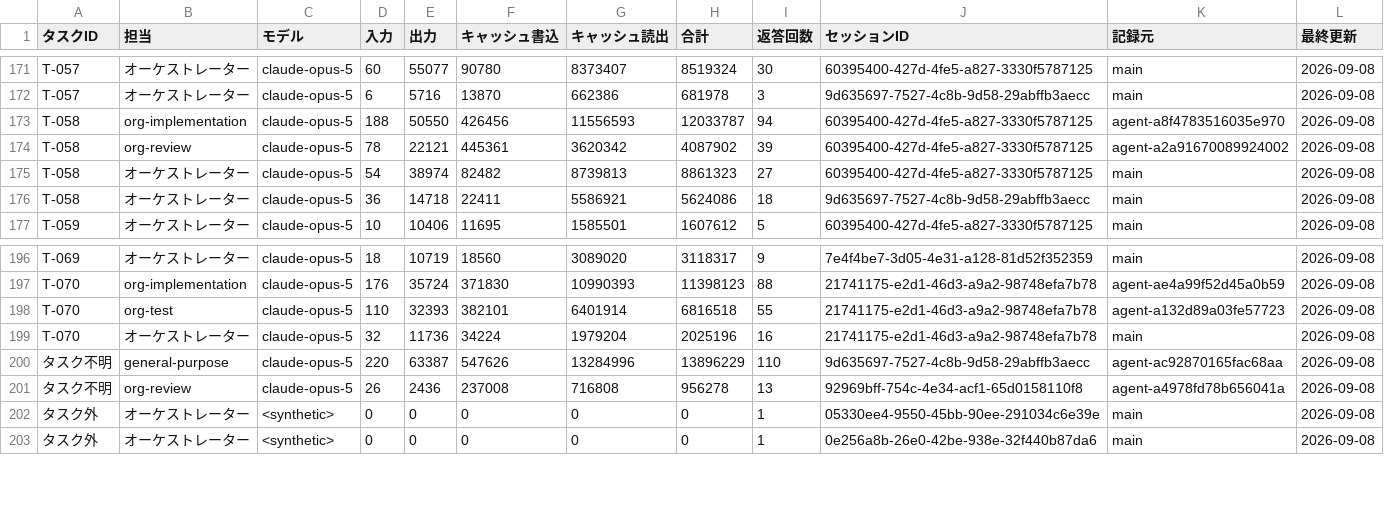
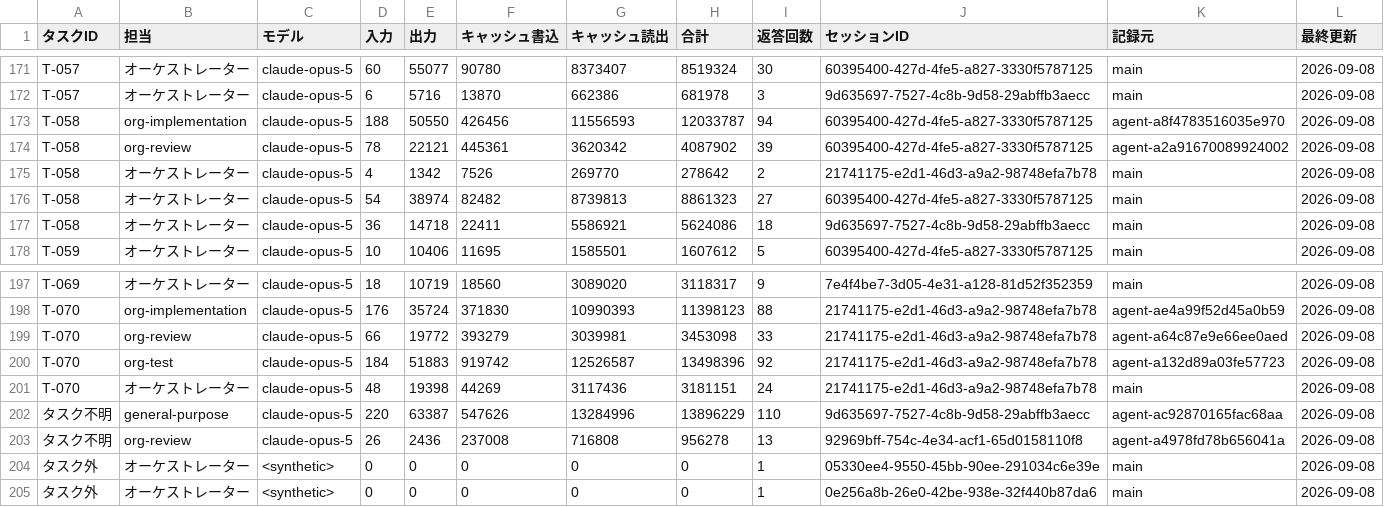
Before and after one commit to umiji/pergram, a CSV file: docs/token-usage-pergram.csv, drawn as a sheet; only a part is shown, gaps mark what is left out.

```diff
--- a/docs/token-usage-pergram.csv
+++ b/docs/token-usage-pergram.csv
@@ -174,2 +174,3 @@ T-058,org-implementation,claude-opus-5,188,50550,426456,11556593,12033787,94,603
 T-058,org-review,claude-opus-5,78,22121,445361,3620342,4087902,39,60395400-427d-4fe5-a827-3330f5787125,agent-a2a91670089924002,2026-09-08
+T-058,オーケストレーター,claude-opus-5,4,1342,7526,269770,278642,2,21741175-e2d1-46d3-a9a2-98748efa7b78,main,2026-09-08
 T-058,オーケストレーター,claude-opus-5,54,38974,82482,8739813,8861323,27,60395400-427d-4fe5-a827-3330f5787125,main,2026-09-08
@@ -197,4 +198,5 @@ T-069,オーケストレーター,claude-opus-5,18,10719,18560,3089020,3118317,9
 T-070,org-implementation,claude-opus-5,176,35724,371830,10990393,11398123,88,21741175-e2d1-46d3-a9a2-98748efa7b78,agent-ae4a99f52d45a0b59,2026-09-08
-T-070,org-test,claude-opus-5,110,32393,382101,6401914,6816518,55,21741175-e2d1-46d3-a9a2-98748efa7b78,agent-a132d89a03fe57723,2026-09-08
-T-070,オーケストレーター,claude-opus-5,32,11736,34224,1979204,2025196,16,21741175-e2d1-46d3-a9a2-98748efa7b78,main,2026-09-08
+T-070,org-review,claude-opus-5,66,19772,393279,3039981,3453098,33,21741175-e2d1-46d3-a9a2-98748efa7b78,agent-a64c87e9e66ee0aed,2026-09-08
+T-070,org-test,claude-opus-5,184,51883,919742,12526587,13498396,92,21741175-e2d1-46d3-a9a2-98748efa7b78,agent-a132d89a03fe57723,2026-09-08
+T-070,オーケストレーター,claude-opus-5,48,19398,44269,3117436,3181151,24,21741175-e2d1-46d3-a9a2-98748efa7b78,main,2026-09-08
 タスク不明,general-purpose,claude-opus-5,220,63387,547626,13284996,13896229,110,9d635697-7527-4c8b-9d58-29abffb3aecc,agent-ac92870165fac68aa,2026-09-08
```
Also changed, not shown: docs/task-list-pergram.csv, 2 other files.
